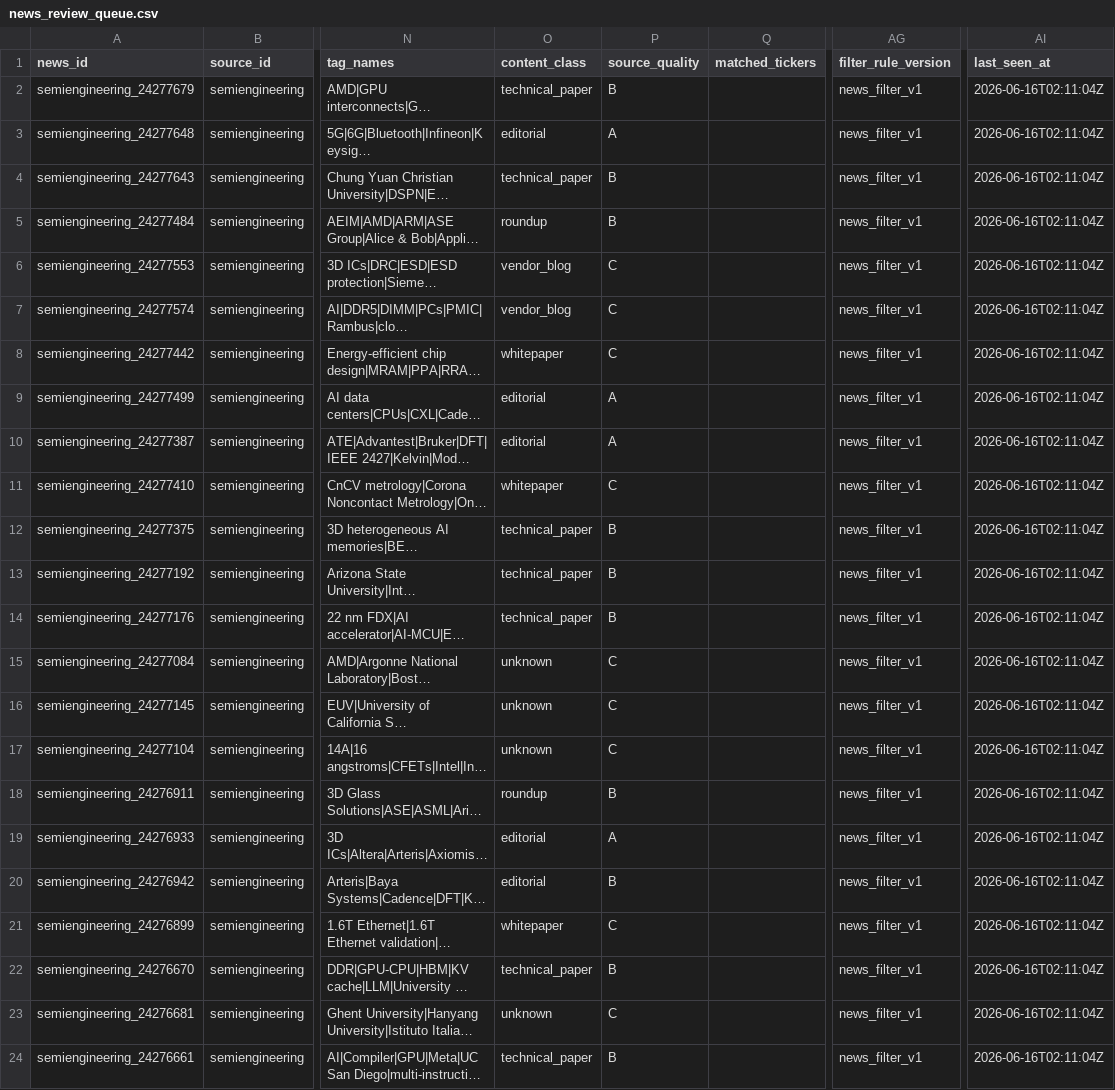
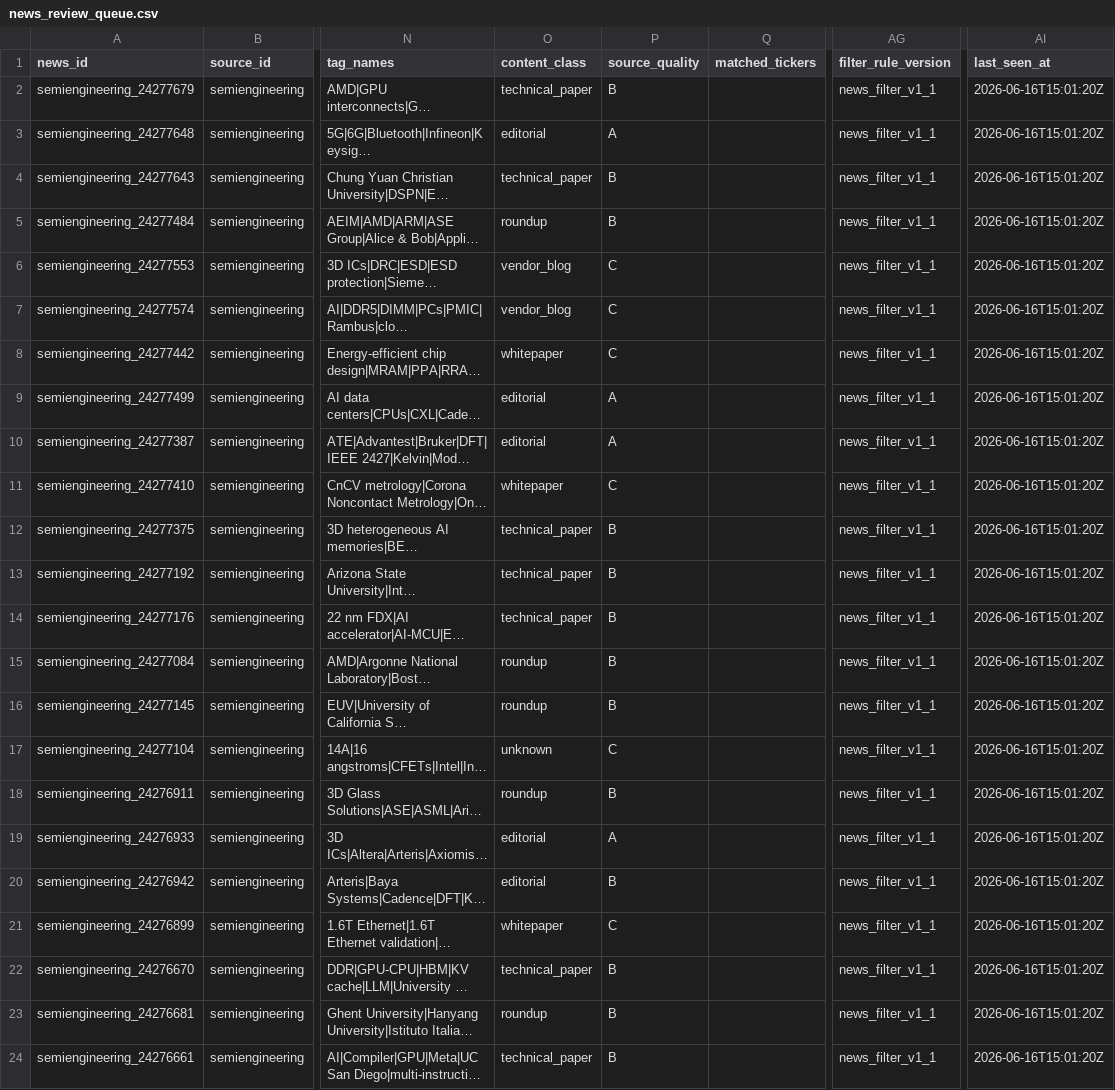
Before and after one commit to GhcFrank/investment-os, a CSV file: data/news/news_review_queue.csv, drawn as a sheet; only a part is shown, gaps mark what is left out; long unchanged cells end in …; the diff names each change by its address in the sheet, - before the commit and + after, or states it on an @@ line.

```diff
--- a/data/news/news_review_queue.csv
+++ b/data/news/news_review_queue.csv
-AG2:AG24 (filter_rule_version): news_filter_v1
+AG2:AG24 (filter_rule_version): news_filter_v1_1
-AI2:AI24 (last_seen_at): 2026-06-16T02:11:04Z
+AI2:AI24 (last_seen_at): 2026-06-16T15:01:20Z
-O15:O16 (content_class): unknown
+O15:O16 (content_class): roundup
-P15:P16 (source_quality): C
+P15:P16 (source_quality): B
-O23 (content_class): unknown
+O23 (content_class): roundup
-P23 (source_quality): C
+P23 (source_quality): B
```
Also changed, not shown: data/news/news_fetch_log.csv, data/news/news_rejected_log.csv, 2 other files.
